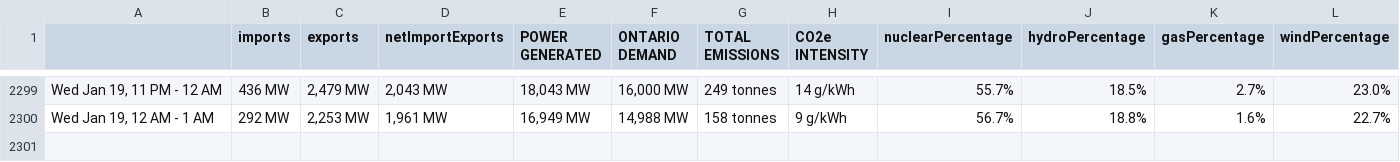
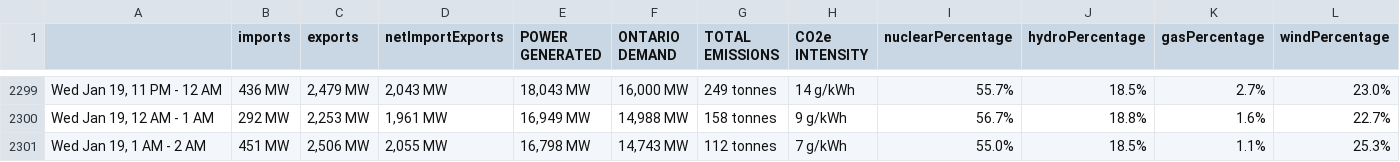
Before and after one commit to ryanfobel/ontario-grid-data, a CSV file: data/summary.csv, drawn as a sheet; only a part is shown, gaps mark what is left out; rows hold the shown columns only; the diff names each change by its address in the sheet, - before the commit and + after, or states it on an @@ line.

Commit message:
update data

```diff
--- a/data/summary.csv
+++ b/data/summary.csv
+row 2301: Wed Jan 19, 1 AM - 2 AM | 451 MW | 2,506 MW | 2,055 MW | 16,798 MW | 14,743 MW | 112 tonnes | 7 g/kWh | 55.0% | 18.5% | 1.1% | 25.3%
```
Also changed, not shown: 2 other files.
